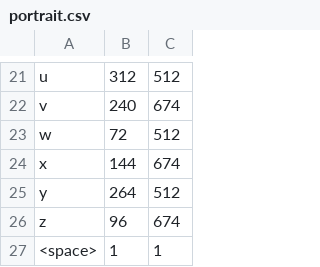
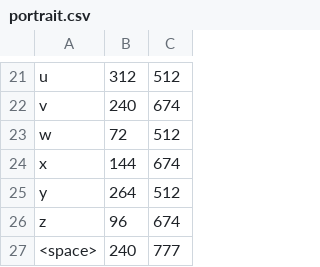
Before and after one commit to wooly/Nodobo-Capture, a CSV file: analysis/text-studies/portrait.csv, drawn as a sheet; only a part is shown, gaps mark what is left out.

```diff
--- a/analysis/text-studies/portrait.csv
+++ b/analysis/text-studies/portrait.csv
@@ -26,2 +26,2 @@ y,264,512
 z,96,674
-<space>,1,1
+<space>,240,777
```
Also changed, not shown: 12 other files.
